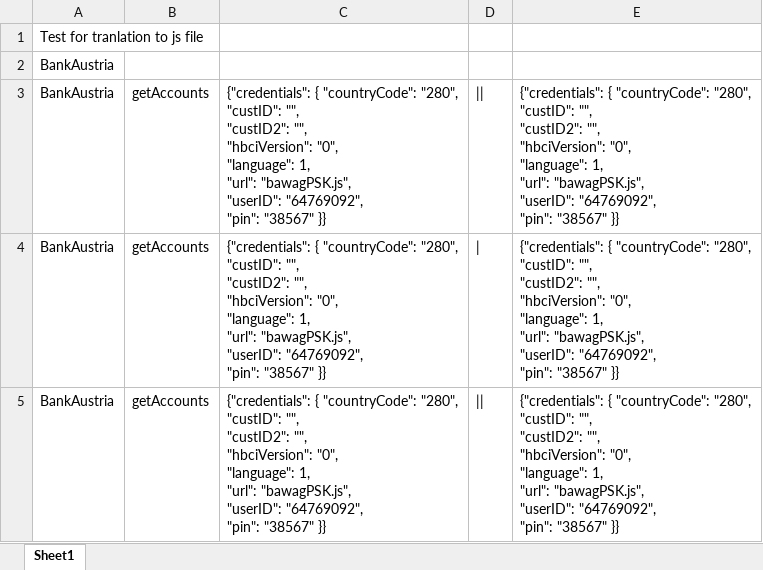
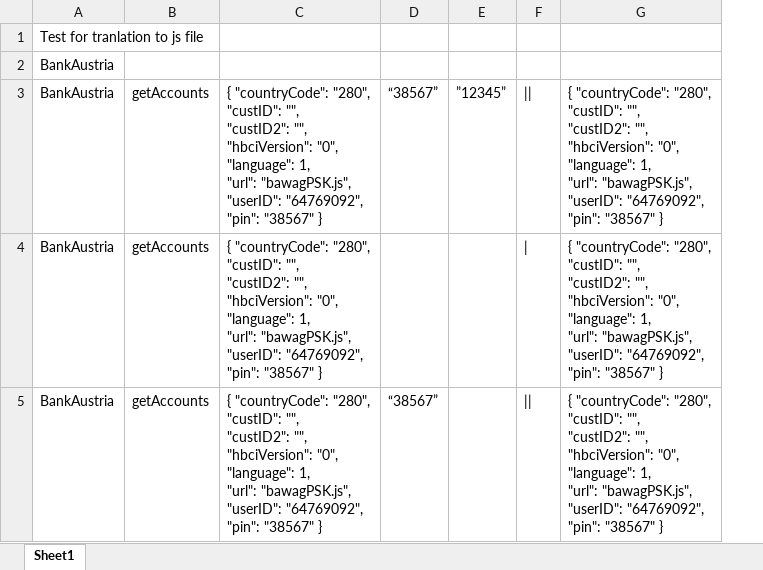
Before and after one commit to dzdidi/test_sheets, an Excel workbook: simpleTS/simpleTest.xlsx, sheet Sheet1, drawn as a sheet; values as stored, in another font and other column widths than the file's, no borders; removed rows and columns are numbered as before the commit, all else as after; ↵ is a line break in a cell; the diff names each change by its address in the sheet, - before the commit and + after, or states it on an @@ line.

```diff
--- a/simpleTS/simpleTest.xlsx (sheet Sheet1)
+++ b/simpleTS/simpleTest.xlsx (sheet Sheet1)
-column C, rows 3-5: all {"credentials": { "countryCode": "280", ↵ "custID": "", ↵ "custID2": "", ↵ "hbciVersion": "0", ↵ "language": 1, ↵ "url": "bawagPSK.js", ↵ "userID": "64769092", ↵ "pin": "38567" }}
+column C, rows 3-5: all { "countryCode": "280", ↵ "custID": "", ↵ "custID2": "", ↵ "hbciVersion": "0", ↵ "language": 1, ↵ "url": "bawagPSK.js", ↵ "userID": "64769092", ↵ "pin": "38567" }
+column D, rows 3-5: “38567” |  | “38567”
+column E, row 3: ”12345”
-column E, rows 3-5: all {"credentials": { "countryCode": "280", ↵ "custID": "", ↵ "custID2": "", ↵ "hbciVersion": "0", ↵ "language": 1, ↵ "url": "bawagPSK.js", ↵ "userID": "64769092", ↵ "pin": "38567" }}
+column G, rows 3-5: all { "countryCode": "280", ↵ "custID": "", ↵ "custID2": "", ↵ "hbciVersion": "0", ↵ "language": 1, ↵ "url": "bawagPSK.js", ↵ "userID": "64769092", ↵ "pin": "38567" }
```
Also changed, not shown: 7 other files.
